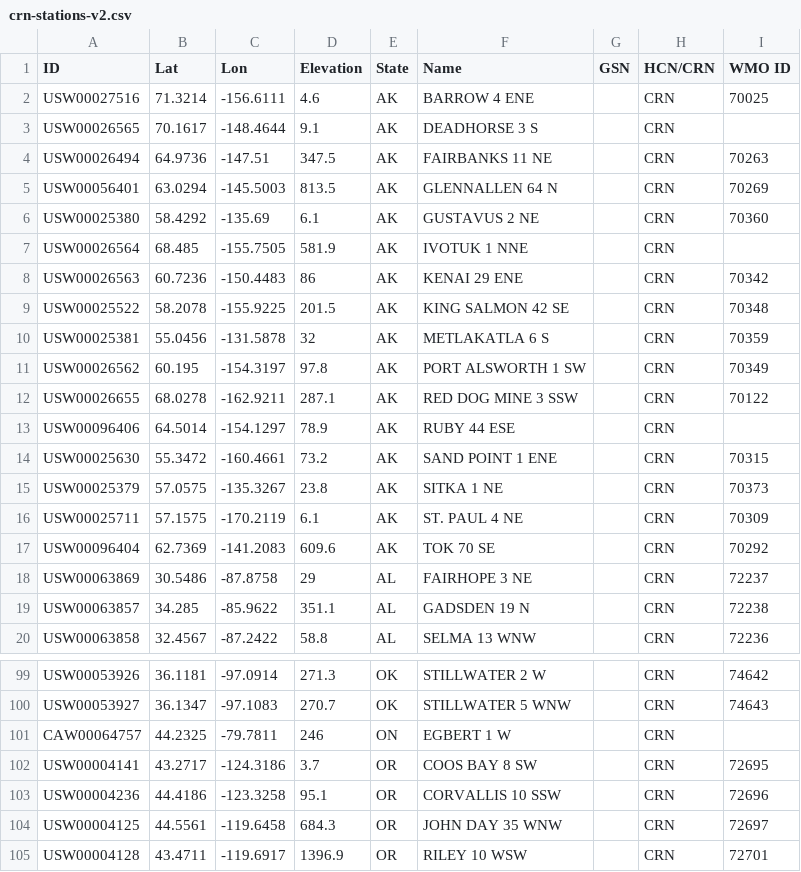
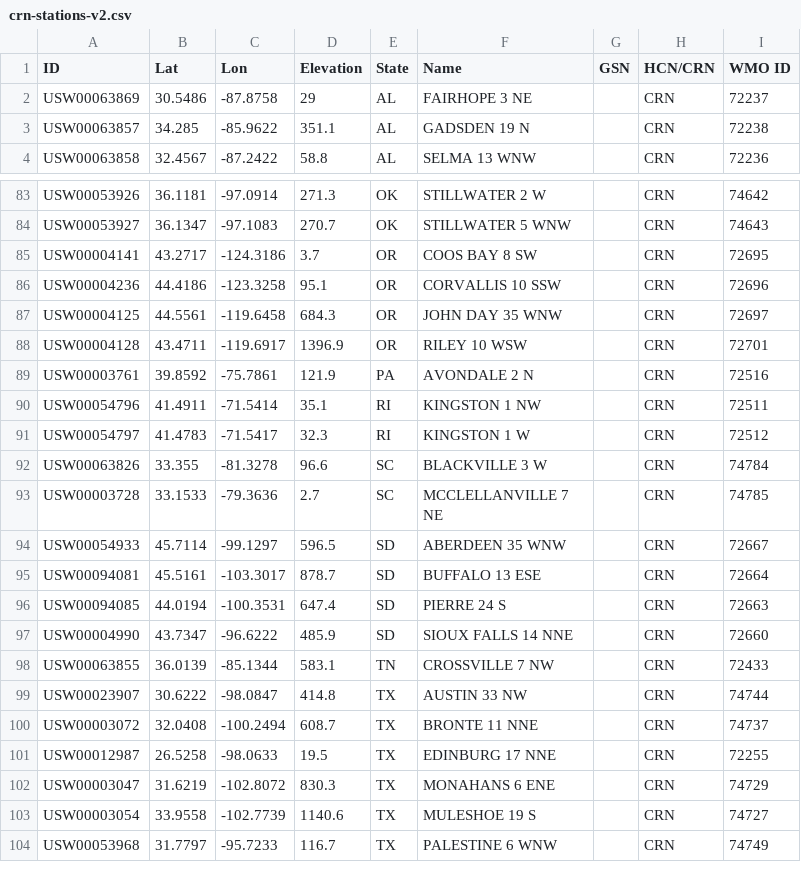
Before and after one commit to usa-npn/gridded_models, a CSV file: qc/crn-stations-v2.csv, drawn as a sheet; only a part is shown, gaps mark what is left out; the shorter side is filled out with more unchanged rows.

Commit message:
removing AK, ON from crv station list

```diff
--- a/qc/crn-stations-v2.csv
+++ b/qc/crn-stations-v2.csv
@@ -1,18 +1,2 @@
 ID,Lat,Lon,Elevation,State,Name,GSN ,HCN/CRN,WMO ID
-USW00027516,71.3214,-156.6111,4.6,AK,BARROW 4 ENE,,CRN,70025
-USW00026565,70.1617,-148.4644,9.1,AK,DEADHORSE 3 S,,CRN,
-USW00026494,64.9736,-147.51,347.5,AK,FAIRBANKS 11 NE,,CRN,70263
-USW00056401,63.0294,-145.5003,813.5,AK,GLENNALLEN 64 N,,CRN,70269
-USW00025380,58.4292,-135.69,6.1,AK,GUSTAVUS 2 NE,,CRN,70360
-USW00026564,68.485,-155.7505,581.9,AK,IVOTUK 1 NNE,,CRN,
-USW00026563,60.7236,-150.4483,86,AK,KENAI 29 ENE,,CRN,70342
-USW00025522,58.2078,-155.9225,201.5,AK,KING SALMON 42 SE,,CRN,70348
-USW00025381,55.0456,-131.5878,32,AK,METLAKATLA 6 S,,CRN,70359
-USW00026562,60.195,-154.3197,97.8,AK,PORT ALSWORTH 1 SW,,CRN,70349
-USW00026655,68.0278,-162.9211,287.1,AK,RED DOG MINE 3 SSW,,CRN,70122
-USW00096406,64.5014,-154.1297,78.9,AK,RUBY 44 ESE,,CRN,
-USW00025630,55.3472,-160.4661,73.2,AK,SAND POINT 1 ENE,,CRN,70315
-USW00025379,57.0575,-135.3267,23.8,AK,SITKA 1 NE,,CRN,70373
-USW00025711,57.1575,-170.2119,6.1,AK,ST. PAUL 4 NE,,CRN,70309
-USW00096404,62.7369,-141.2083,609.6,AK,TOK 70 SE,,CRN,70292
 USW00063869,30.5486,-87.8758,29,AL,FAIRHOPE 3 NE,,CRN,72237
@@ -100,3 +84,2 @@ USW00053926,36.1181,-97.0914,271.3,OK,STILLWATER 2 W,,CRN,74642
 USW00053927,36.1347,-97.1083,270.7,OK,STILLWATER 5 WNW,,CRN,74643
-CAW00064757,44.2325,-79.7811,246,ON,EGBERT 1 W,,CRN,
 USW00004141,43.2717,-124.3186,3.7,OR,COOS BAY 8 SW,,CRN,72695
```
